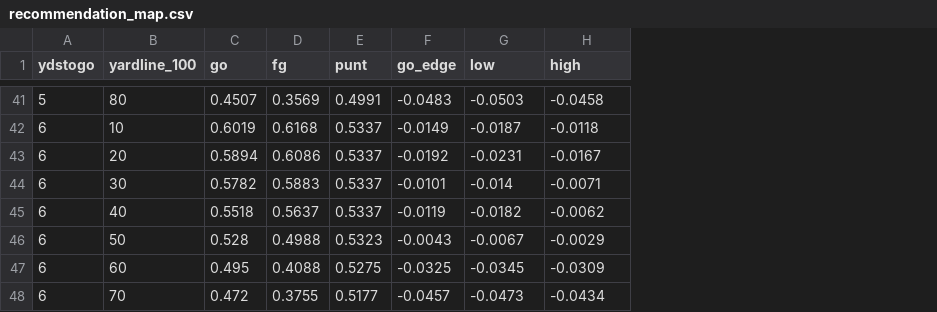
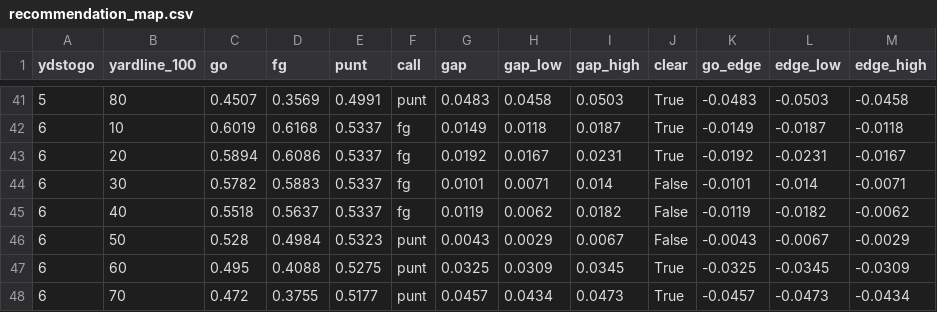
Before and after one commit to Carson-Frost/sports-analytics, a CSV file: nfl-fourth-down-model/results/recommendation_map.csv, drawn as a sheet; only a part is shown, gaps mark what is left out; addresses are those after the commit; the diff covers the shown part only; the diff names each change by its address in the sheet, - before the commit and + after, or states it on an @@ line.

Commit message:
chore(fourth-down): regenerate results under the three-way Clear rule

```diff
--- a/nfl-fourth-down-model/results/recommendation_map.csv
+++ b/nfl-fourth-down-model/results/recommendation_map.csv
+column F (call), rows 41-48: punt | fg | fg | fg | fg | punt | punt | punt
+column G (gap), rows 41-48: 0.0483 | 0.0149 | 0.0192 | 0.0101 | 0.0119 | 0.0043 | 0.0325 | 0.0457
+column H (gap_low), rows 41-48: 0.0458 | 0.0118 | 0.0167 | 0.0071 | 0.0062 | 0.0029 | 0.0309 | 0.0434
+column I (gap_high), rows 41-48: 0.0503 | 0.0187 | 0.0231 | 0.014 | 0.0182 | 0.0067 | 0.0345 | 0.0473
+column J (clear), rows 41-48: True | True | True | False | False | False | True | True
-L1: low
+L1: edge_low
-M1: high
+M1: edge_high
-D46 (fg): 0.4988
+D46 (fg): 0.4984
```
Also changed, not shown: 28 edited cells elsewhere in this file, nfl-fourth-down-model/results/by_season.csv, 5 other files.
